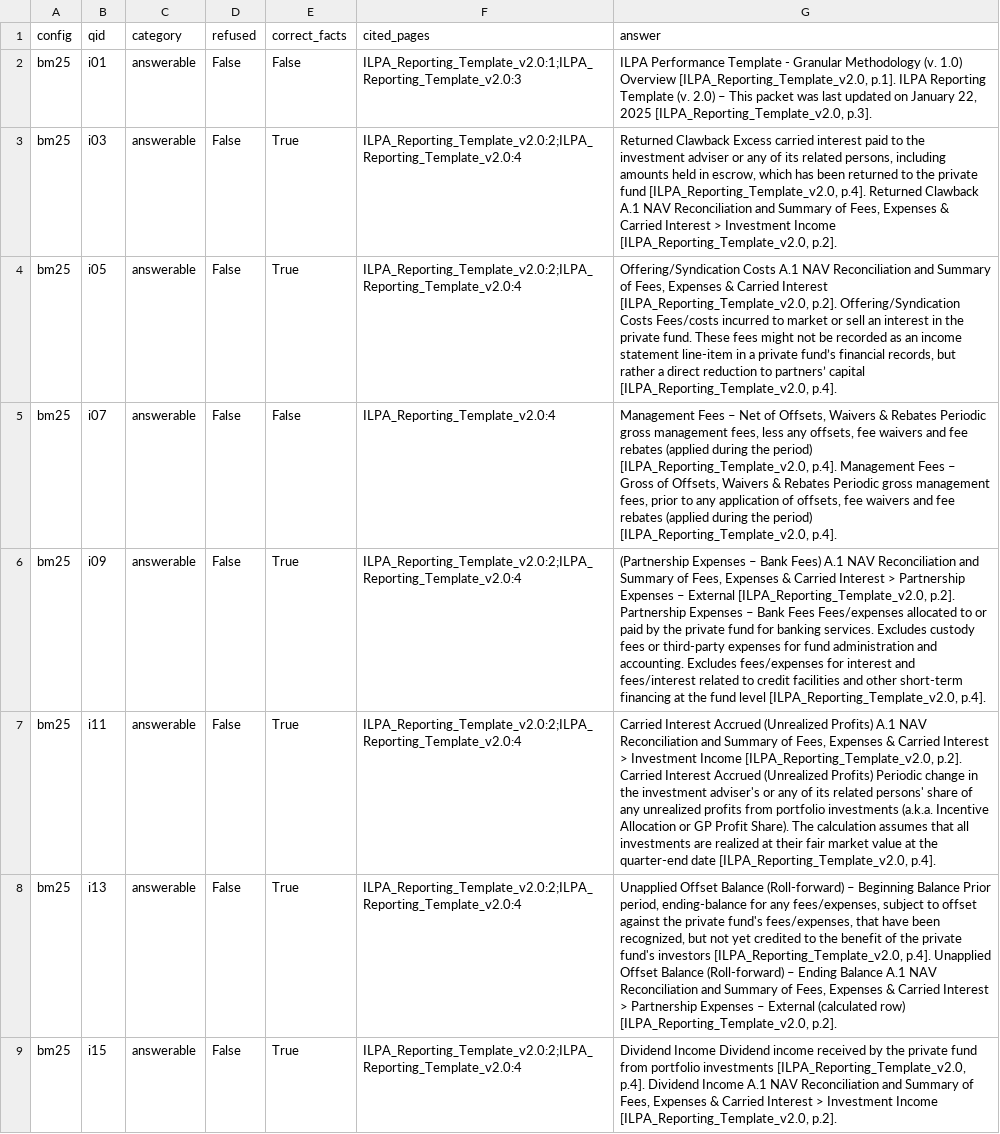
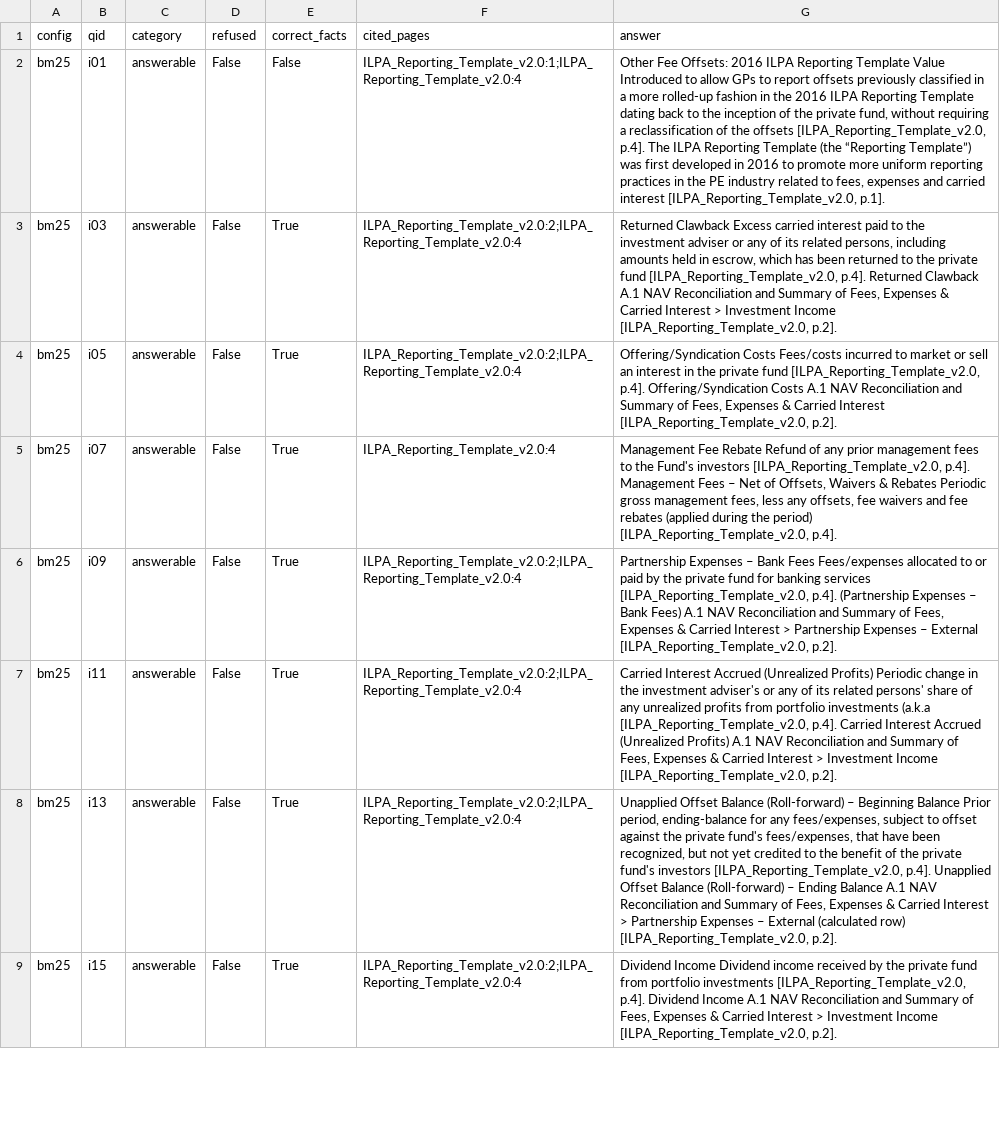
Before and after one commit to VedxSahil/blank-app, a CSV file: eval/ilpa/dev/results.csv, drawn as a sheet; only a part is shown; the diff covers the shown part only; the diff names each change by its address in the sheet, - before the commit and + after, or states it on an @@ line.

```diff
--- a/eval/ilpa/dev/results.csv
+++ b/eval/ilpa/dev/results.csv
-F2 (cited_pages): ILPA_Reporting_Template_v2.0:1;ILPA_Reporting_Template_v2.0:3
+F2 (cited_pages): ILPA_Reporting_Template_v2.0:1;ILPA_Reporting_Template_v2.0:4
-G2 (answer): ILPA Performance Template - Granular Methodology (v. 1.0) Overview [ILPA_Reporting_Template_v2.0, p.1]. ILPA Reporting Template (v. 2.0) – This packet was last updated on January 22, 2025 [ILPA_Reporting_Template_v2.0, p.3].
+G2 (answer): Other Fee Offsets: 2016 ILPA Reporting Template Value Introduced to allow GPs to report offsets previously classified in a more rolled-up fashion in the 2016 ILPA Reporting Template dating back to the inception of the private fund, without requiring a reclassification of the offsets [ILPA_Reporting_Template_v2.0, p.4]. The ILPA Reporting Template (the “Reporting Template”) was first developed in 2016 to promote more uniform reporting practices in the PE industry related to fees, expenses and carried interest [ILPA_Reporting_Template_v2.0, p.1].
-G4 (answer): Offering/Syndication Costs A.1 NAV Reconciliation and Summary of Fees, Expenses & Carried Interest [ILPA_Reporting_Template_v2.0, p.2]. Offering/Syndication Costs Fees/costs incurred to market or sell an interest in the private fund. These fees might not be recorded as an income statement line-item in a private fund’s financial records, but rather a direct reduction to partners’ capital [ILPA_Reporting_Template_v2.0, p.4].
+G4 (answer): Offering/Syndication Costs Fees/costs incurred to market or sell an interest in the private fund [ILPA_Reporting_Template_v2.0, p.4]. Offering/Syndication Costs A.1 NAV Reconciliation and Summary of Fees, Expenses & Carried Interest [ILPA_Reporting_Template_v2.0, p.2].
-E5 (correct_facts): False
+E5 (correct_facts): True
-G5 (answer): Management Fees – Net of Offsets, Waivers & Rebates Periodic gross management fees, less any offsets, fee waivers and fee rebates (applied during the period) [ILPA_Reporting_Template_v2.0, p.4]. Management Fees – Gross of Offsets, Waivers & Rebates Periodic gross management fees, prior to any application of offsets, fee…
+G5 (answer): Management Fee Rebate Refund of any prior management fees to the Fund's investors [ILPA_Reporting_Template_v2.0, p.4]. Management Fees – Net of Offsets, Waivers & Rebates Periodic gross management fees, less any offsets, fee…
-G6 (answer): (Partnership Expenses – Bank Fees) A.1 NAV Reconciliation and Summary of Fees, Expenses & Carried Interest > Partnership Expenses – External [ILPA_Reporting_Template_v2.0, p.2]. Partnership Expenses – Bank Fees Fees/expenses allocated to or paid by the private fund for banking services. Excludes custody fees or third-party expenses for fund administration and accounting. Excludes fees/expenses for interest and fees/interest related to credit facilities and other short-term financing at the fund level [ILPA_Reporting_Template_v2.0, p.4].
+G6 (answer): Partnership Expenses – Bank Fees Fees/expenses allocated to or paid by the private fund for banking services [ILPA_Reporting_Template_v2.0, p.4]. (Partnership Expenses – Bank Fees) A.1 NAV Reconciliation and Summary of Fees, Expenses & Carried Interest > Partnership Expenses – External [ILPA_Reporting_Template_v2.0, p.2].
-G7 (answer): …(Unrealized Profits) A.1 NAV Reconciliation and Summary of Fees, Expenses & Carried Interest > Investment Income [ILPA_Reporting_Template_v2.0, p.2]. Carried Interest Accrued (Unrealized Profits) Periodic change in the investment adviser's or any of its related persons' share of any unrealized profits from portfolio investments (a.k.a. Incentive Allocation or GP Profit Share). The calculation assumes that all investments are realized at their fair market value at the quarter-end date [ILPA_Reporting_Template_v2.0, p.4].
+G7 (answer): …(Unrealized Profits) Periodic change in the investment adviser's or any of its related persons' share of any unrealized profits from portfolio investments (a.k.a [ILPA_Reporting_Template_v2.0, p.4]. Carried Interest Accrued (Unrealized Profits) A.1 NAV Reconciliation and Summary of Fees, Expenses & Carried Interest > Investment Income [ILPA_Reporting_Template_v2.0, p.2].
```
Also changed, not shown: 21 edited cells elsewhere in this file, 14 other files.
